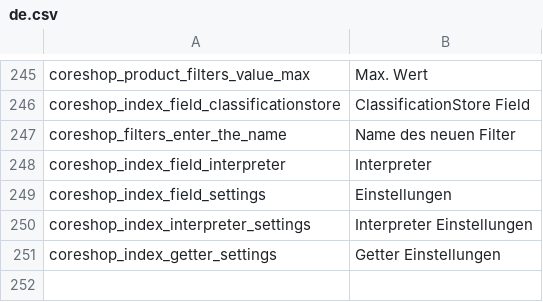
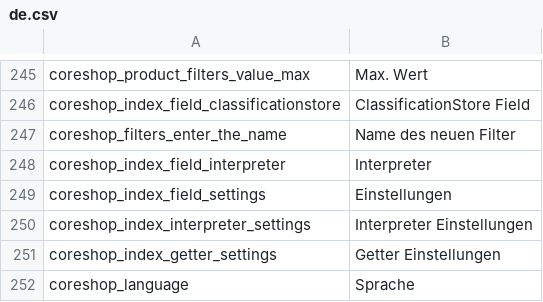
Before and after one commit to coreshop/CoreShop, a CSV file: static/texts/de.csv, drawn as a sheet; only a part is shown, gaps mark what is left out; the diff names each change by its address in the sheet, - before the commit and + after, or states it on an @@ line.

```diff
--- a/static/texts/de.csv
+++ b/static/texts/de.csv
+row 252: coreshop_language | Sprache
```
Also changed, not shown: static/texts/en.csv, 7 other files.
